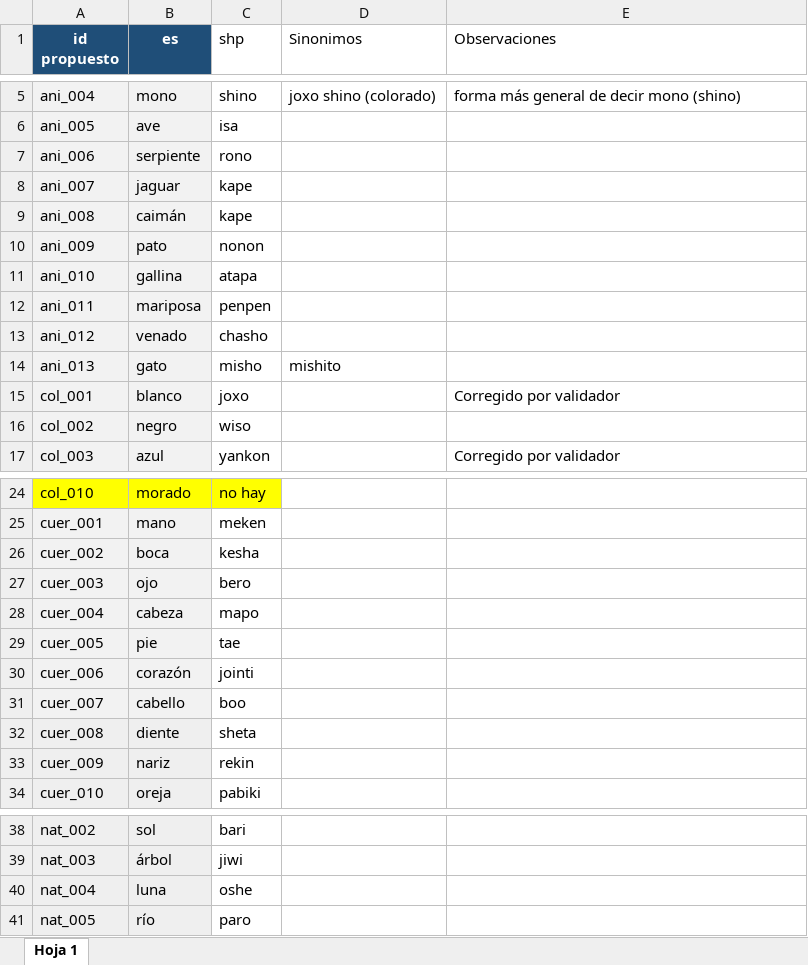
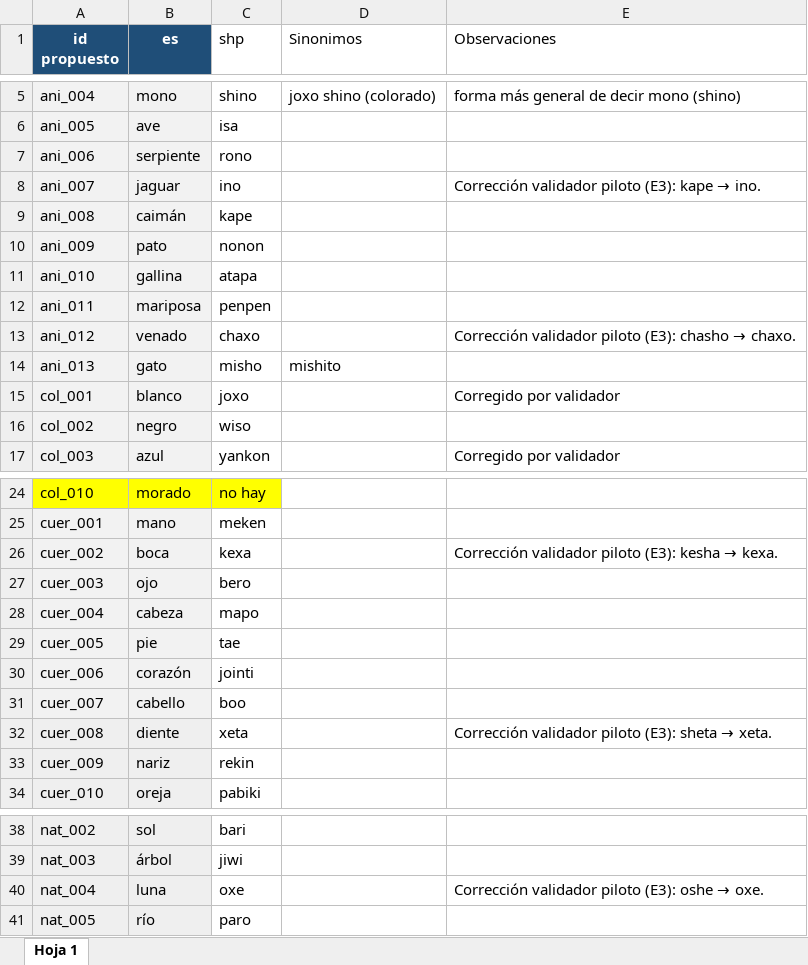
Before and after one commit to gabo2912/chatbot-shi, an Excel workbook: actions/corpus/palabras.xlsx, sheet Hoja 1, drawn as a sheet; only a part is shown, gaps mark what is left out; values as stored, in another font and other column widths than the file's, no borders; the diff names each change by its address in the sheet, - before the commit and + after, or states it on an @@ line.

Commit message:
nuevas palabras

```diff
--- a/actions/corpus/palabras.xlsx (sheet Hoja 1)
+++ b/actions/corpus/palabras.xlsx (sheet Hoja 1)
-C8 (shp): kape
+C8 (shp): ino
@@ E8 (Observaciones): (empty) → Corrección validador piloto (E3): kape → ino. @@
-C13 (shp): chasho
+C13 (shp): chaxo
@@ E13 (Observaciones): (empty) → Corrección validador piloto (E3): chasho → chaxo. @@
-C26 (shp): kesha
+C26 (shp): kexa
@@ E26 (Observaciones): (empty) → Corrección validador piloto (E3): kesha → kexa. @@
-C32 (shp): sheta
+C32 (shp): xeta
@@ E32 (Observaciones): (empty) → Corrección validador piloto (E3): sheta → xeta. @@
-C40 (shp): oshe
+C40 (shp): oxe
@@ E40 (Observaciones): (empty) → Corrección validador piloto (E3): oshe → oxe. @@
```
Also changed, not shown: 1 other file.
